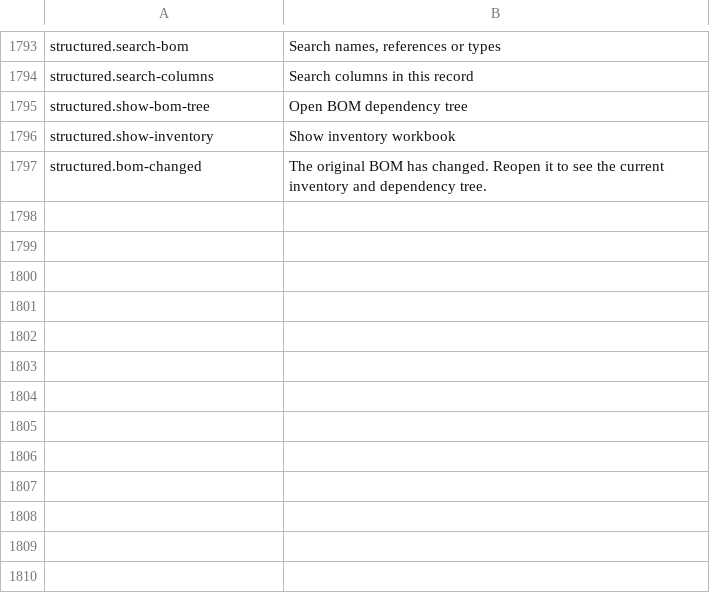
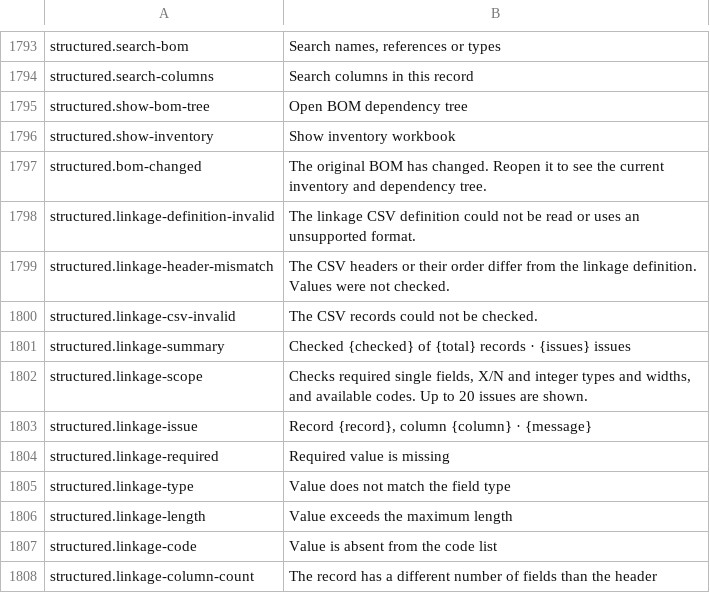
Before and after one commit to masanork/ibis-office, a TSV file: crates/ibis-office-base/i18n/en/shell.tsv, drawn as a sheet; only a part is shown, gaps mark what is left out; the diff names each change by its address in the sheet, - before the commit and + after, or states it on an @@ line.

```diff
--- a/crates/ibis-office-base/i18n/en/shell.tsv
+++ b/crates/ibis-office-base/i18n/en/shell.tsv
+row 1798: structured.linkage-definition-invalid | The linkage CSV definition could not be read or uses an unsupported format.
+row 1799: structured.linkage-header-mismatch | The CSV headers or their order differ from the linkage definition. Values were not checked.
+row 1800: structured.linkage-csv-invalid | The CSV records could not be checked.
+row 1801: structured.linkage-summary | Checked {checked} of {total} records · {issues} issues
+row 1802: structured.linkage-scope | Checks required single fields, X/N and integer types and widths, and available codes. Up to 20 issues are shown.
+row 1803: structured.linkage-issue | Record {record}, column {column} · {message}
+row 1804: structured.linkage-required | Required value is missing
+row 1805: structured.linkage-type | Value does not match the field type
+row 1806: structured.linkage-length | Value exceeds the maximum length
+row 1807: structured.linkage-code | Value is absent from the code list
+row 1808: structured.linkage-column-count | The record has a different number of fields than the header
```
Also changed, not shown: crates/ibis-office-base/i18n/ja/shell.tsv, 5 other files.
